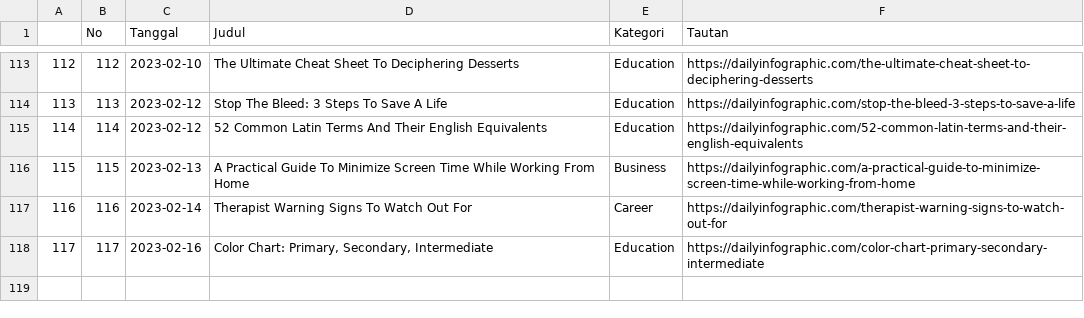
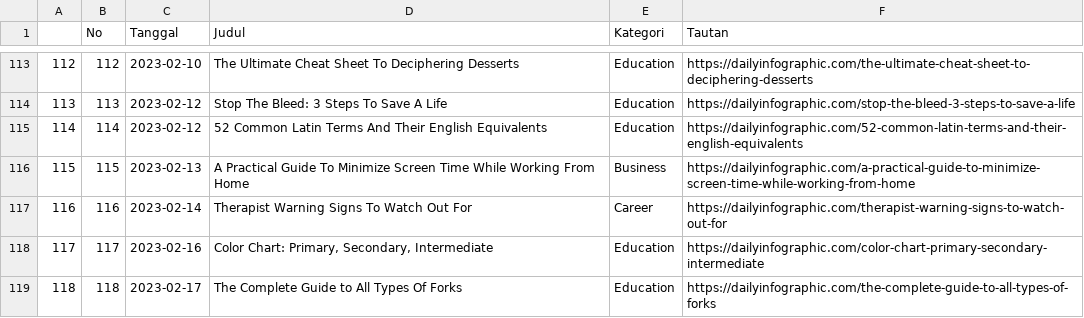
Before and after one commit to raisrais/mytwet_bot, a CSV file: data/da_infographic.csv, drawn as a sheet; only a part is shown, gaps mark what is left out.

```diff
--- a/data/da_infographic.csv
+++ b/data/da_infographic.csv
@@ -118 +118,2 @@
 "117",117,2023-02-16,"Color Chart: Primary, Secondary, Intermediate","Education","https://dailyinfographic.com/color-chart-primary-secondary-intermediate"
+"118",118,2023-02-17,"The Complete Guide to All Types Of Forks","Education","https://dailyinfographic.com/the-complete-guide-to-all-types-of-forks"
```
